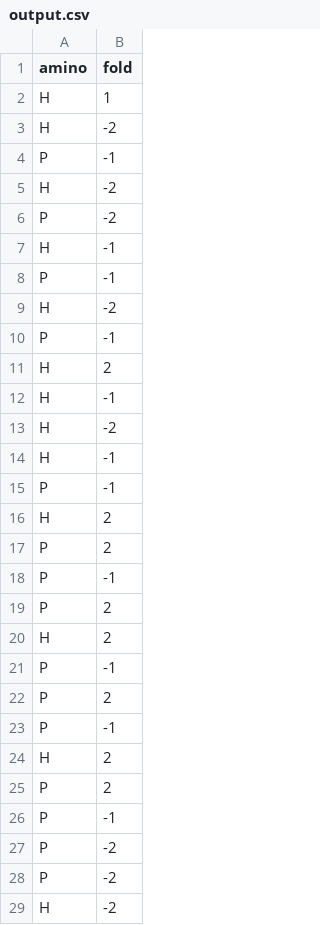
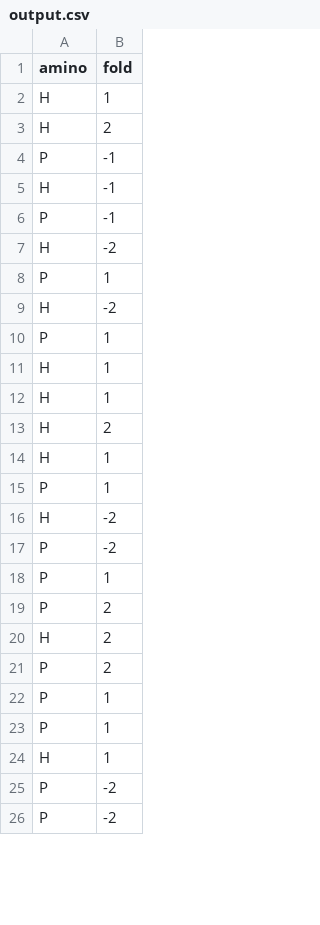
Before and after one commit to lesliewu0506/Helix-Hunters, a CSV file: data/protein_random_folds/4/output.csv, drawn as a sheet; only a part is shown; the diff covers the shown part only.

```diff
--- a/data/protein_random_folds/4/output.csv
+++ b/data/protein_random_folds/4/output.csv
@@ -2,6 +2,4 @@ amino,fold
 H,1
-H,-2
+H,2
 P,-1
-H,-2
-P,-2
 H,-1
@@ -9,21 +7,20 @@ P,-1
 H,-2
-P,-1
+P,1
+H,-2
+P,1
+H,1
+H,1
 H,2
-H,-1
+H,1
+P,1
 H,-2
-H,-1
-P,-1
+P,-2
+P,1
+P,2
 H,2
 P,2
-P,-1
-P,2
-H,2
-P,-1
-P,2
-P,-1
-H,2
-P,2
-P,-1
+P,1
+P,1
+H,1
 P,-2
 P,-2
-H,-2
```
Also changed, not shown: 7 added rows, 8 removed rows, 2 moved rows and 1 edited cell elsewhere in this file, data/protein_random_folds/7/output.csv, data/protein_random_folds/8/output.csv, 37 other files.
